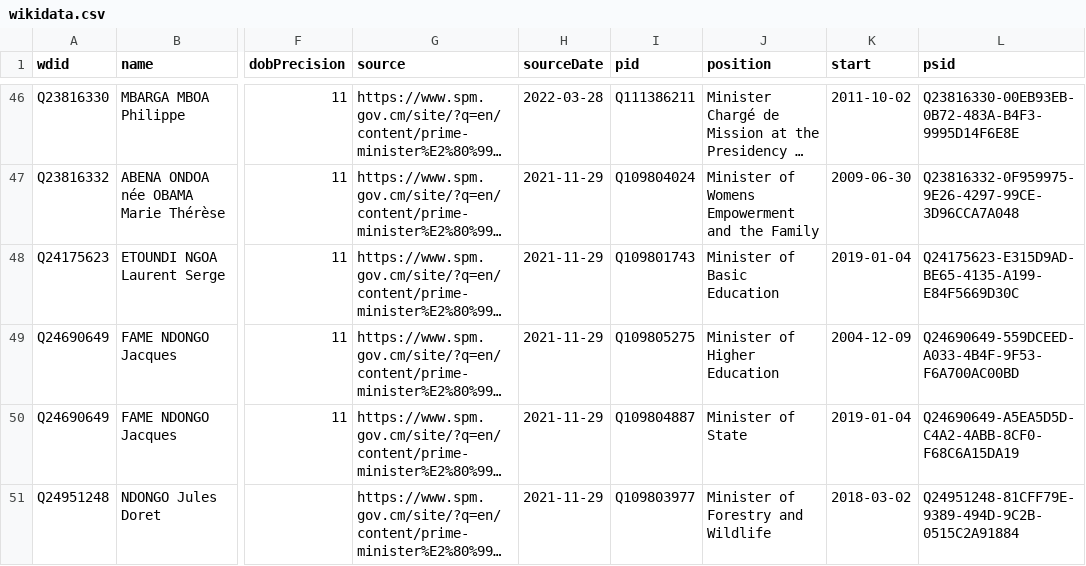
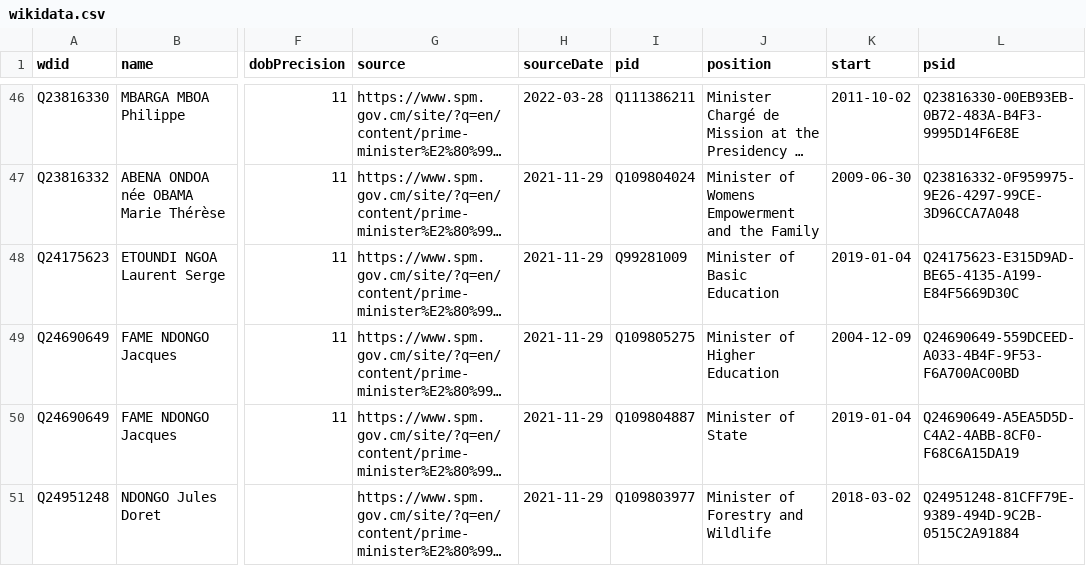
Before and after one commit to every-politician-scrapers/cameroon, a CSV file: data/wikidata.csv, drawn as a sheet; only a part is shown, gaps mark what is left out; long unchanged cells end in …; the diff names each change by its address in the sheet, - before the commit and + after, or states it on an @@ line.

Commit message:
Compare external sources to Wikidata

```diff
--- a/data/wikidata.csv
+++ b/data/wikidata.csv
-I48 (pid): Q109801743
+I48 (pid): Q99281009
```
